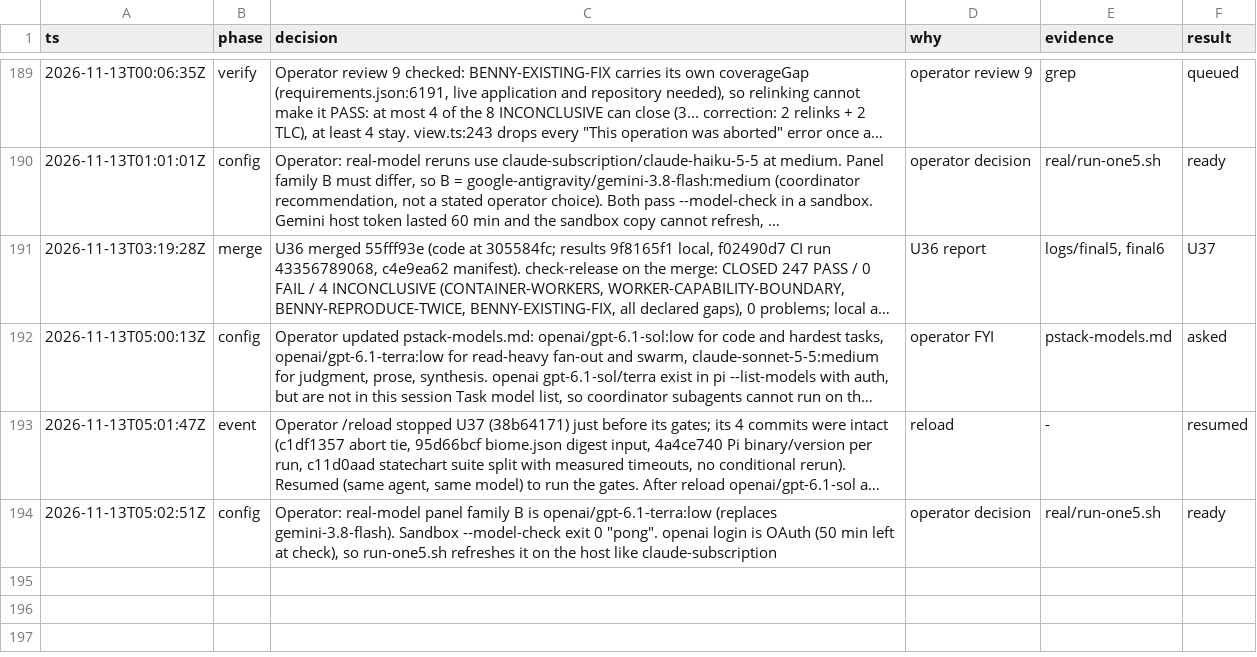
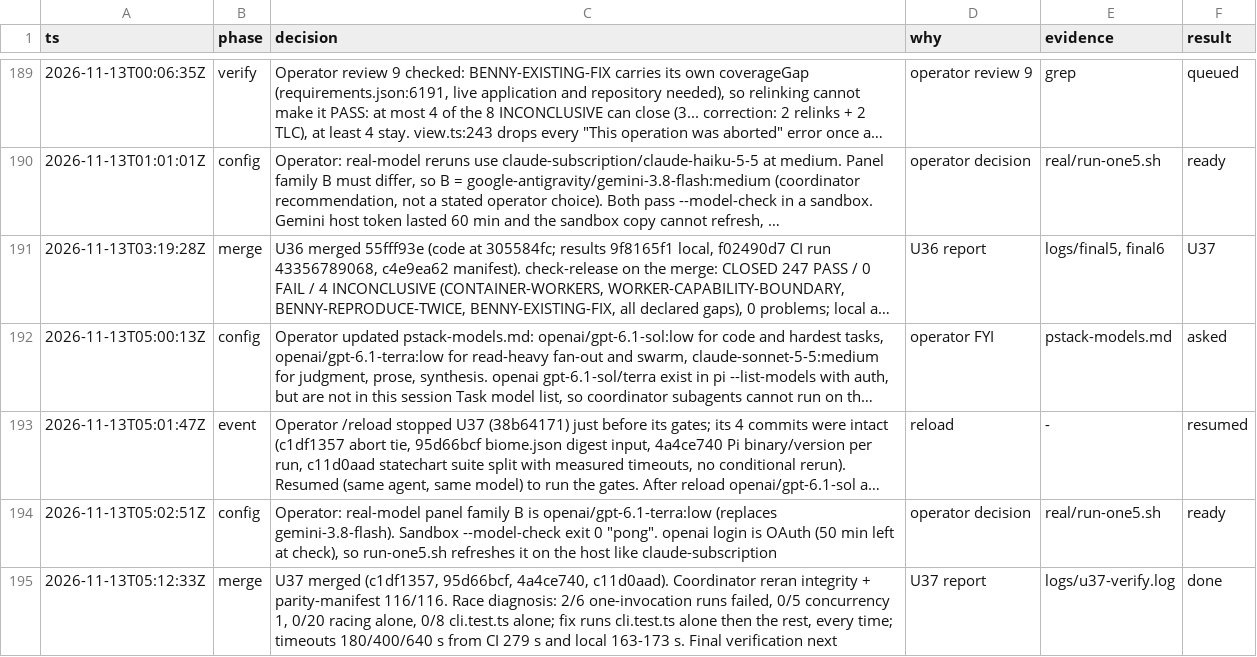
Before and after one commit to just-joshn/pi-customizations, a TSV file: parity/pi-native-tmux-2026-11-11/decisions.tsv, drawn as a sheet; only a part is shown, gaps mark what is left out; long unchanged cells end in …; the diff names each change by its address in the sheet, - before the commit and + after, or states it on an @@ line.

Commit message:
docs(parity): log U37 merge

```diff
--- a/parity/pi-native-tmux-2026-11-11/decisions.tsv
+++ b/parity/pi-native-tmux-2026-11-11/decisions.tsv
+row 195: 2026-11-13T05:12:33Z | merge | U37 merged (c1df1357, 95d66bcf, 4a4ce740, c11d0aad). Coordinator reran integrity + parity-manifest 116/116. Race diagnosis: 2/6 one-invocation runs failed, 0/5 concurrency 1, 0/20 racing alone, 0/8 cli.test.ts alone; fix runs cli.test.ts alone then the rest, every time; timeouts 180/400/640 s from CI 279 s and local 163-173 s. Final verification next | U37 report | logs/u37-verify.log | done
```
